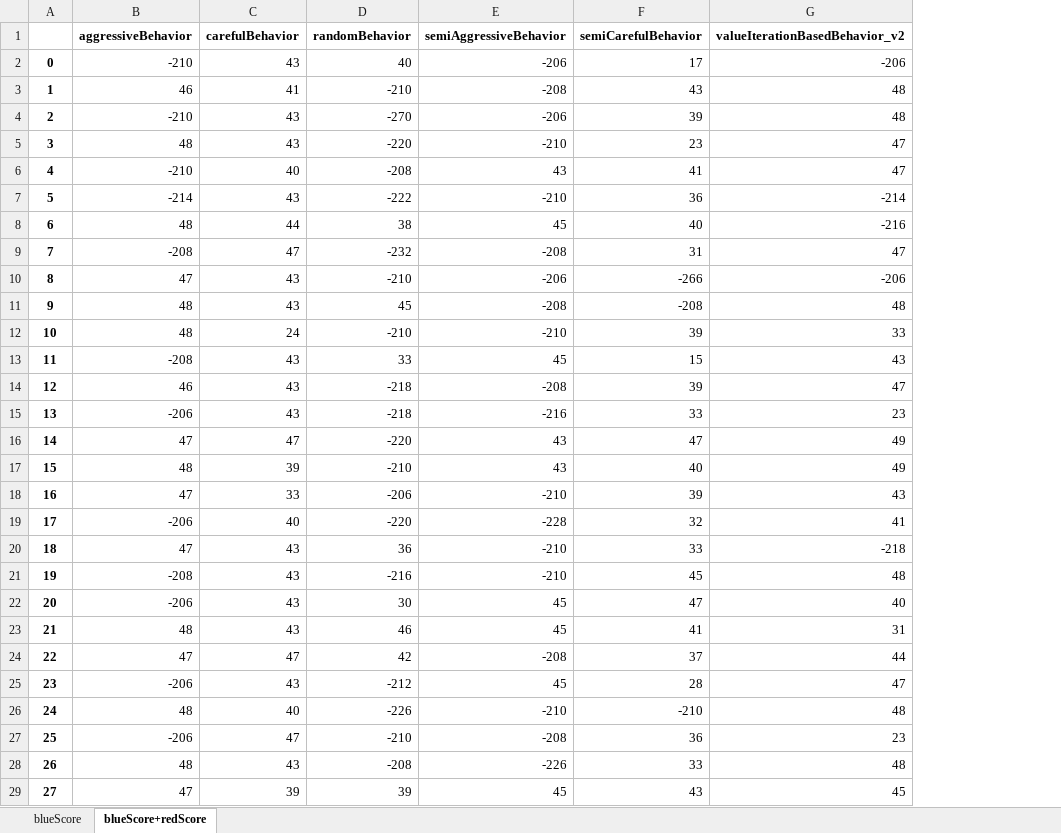
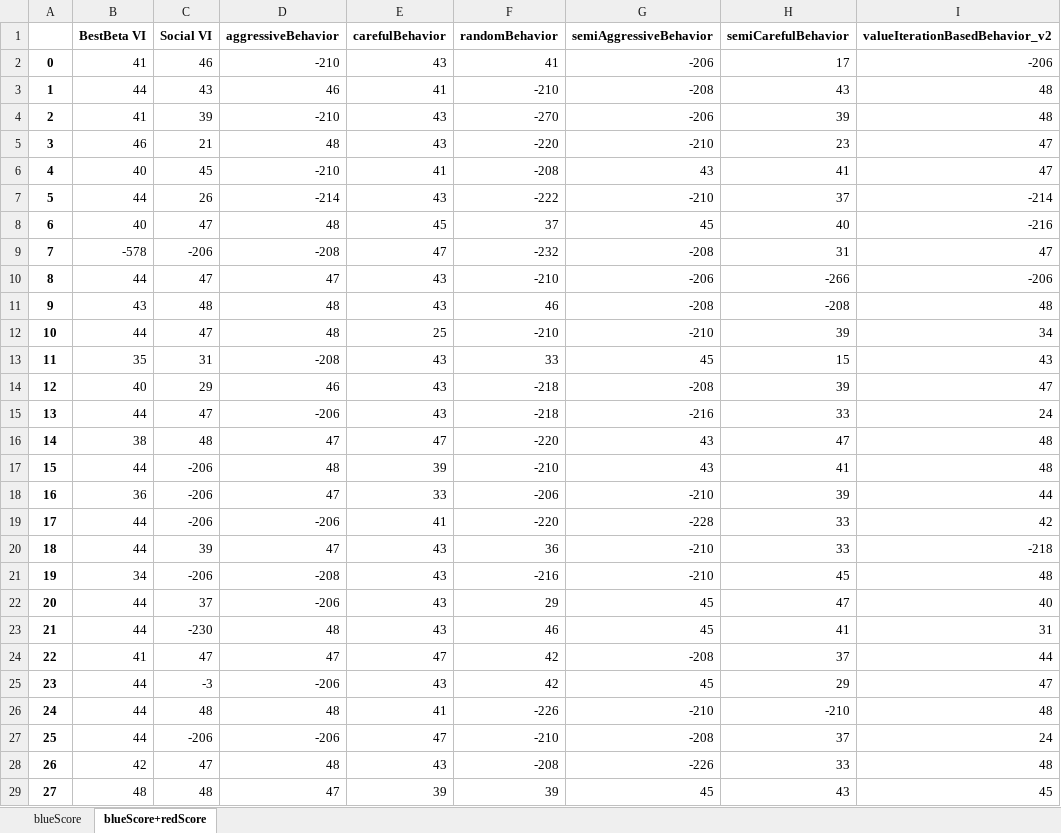
Before and after one commit to ido1Shapira/1.5roadGame, an Excel workbook: data/agent_scores.xlsx, sheet blueScore+redScore, drawn as a sheet; only a part is shown; values as stored, in another font and other column widths than the file's, no borders; addresses are those after the commit; the diff covers the shown part only; the diff names each change by its address in the sheet, - before the commit and + after, or states it on an @@ line.

Commit message:
score for bestBeta agent

```diff
--- a/data/agent_scores.xlsx (sheet blueScore+redScore)
+++ b/data/agent_scores.xlsx (sheet blueScore+redScore)
+column B (BestBeta VI), rows 2-29: 41 | 44 | 41 | 46 | 40 | 44 | 40 | -578 | 44 | 43 | 44 | 35 | 40 | 44 | 38 | 44 | 36 | 44 | 44 | 34 | 44 | 44 | 41 | 44 | 44 | 44 | 42 | 48
+column C (Social VI), rows 2-29: 46 | 43 | 39 | 21 | 45 | 26 | 47 | -206 | 47 | 48 | 47 | 31 | 29 | 47 | 48 | -206 | -206 | -206 | 39 | -206 | 37 | -230 | 47 | -3 | 48 | -206 | 47 | 48
-F2 (randomBehavior): 40
+F2 (randomBehavior): 41
-E6 (carefulBehavior): 40
+E6 (carefulBehavior): 41
-H7 (semiCarefulBehavior): 36
+H7 (semiCarefulBehavior): 37
-E8 (carefulBehavior): 44
+E8 (carefulBehavior): 45
-F8 (randomBehavior): 38
+F8 (randomBehavior): 37
-F11 (randomBehavior): 45
+F11 (randomBehavior): 46
-E12 (carefulBehavior): 24
+E12 (carefulBehavior): 25
-I12 (valueIterationBasedBehavior_v2): 33
+I12 (valueIterationBasedBehavior_v2): 34
-I15 (valueIterationBasedBehavior_v2): 23
+I15 (valueIterationBasedBehavior_v2): 24
-I16:I17 (valueIterationBasedBehavior_v2): 49
+I16:I17 (valueIterationBasedBehavior_v2): 48
-H17 (semiCarefulBehavior): 40
+H17 (semiCarefulBehavior): 41
-I18 (valueIterationBasedBehavior_v2): 43
+I18 (valueIterationBasedBehavior_v2): 44
-E19 (carefulBehavior): 40
+E19 (carefulBehavior): 41
-H19 (semiCarefulBehavior): 32
+H19 (semiCarefulBehavior): 33
-I19 (valueIterationBasedBehavior_v2): 41
+I19 (valueIterationBasedBehavior_v2): 42
-F22 (randomBehavior): 30
+F22 (randomBehavior): 29
-F25 (randomBehavior): -212
+F25 (randomBehavior): 42
-H25 (semiCarefulBehavior): 28
+H25 (semiCarefulBehavior): 29
-E26 (carefulBehavior): 40
+E26 (carefulBehavior): 41
-H27 (semiCarefulBehavior): 36
+H27 (semiCarefulBehavior): 37
-I27 (valueIterationBasedBehavior_v2): 23
+I27 (valueIterationBasedBehavior_v2): 24
```
Also changed, not shown: 20 added rows, 7 removed rows and 61 edited cells elsewhere in this sheet, sheet blueScore, 10 other files.
